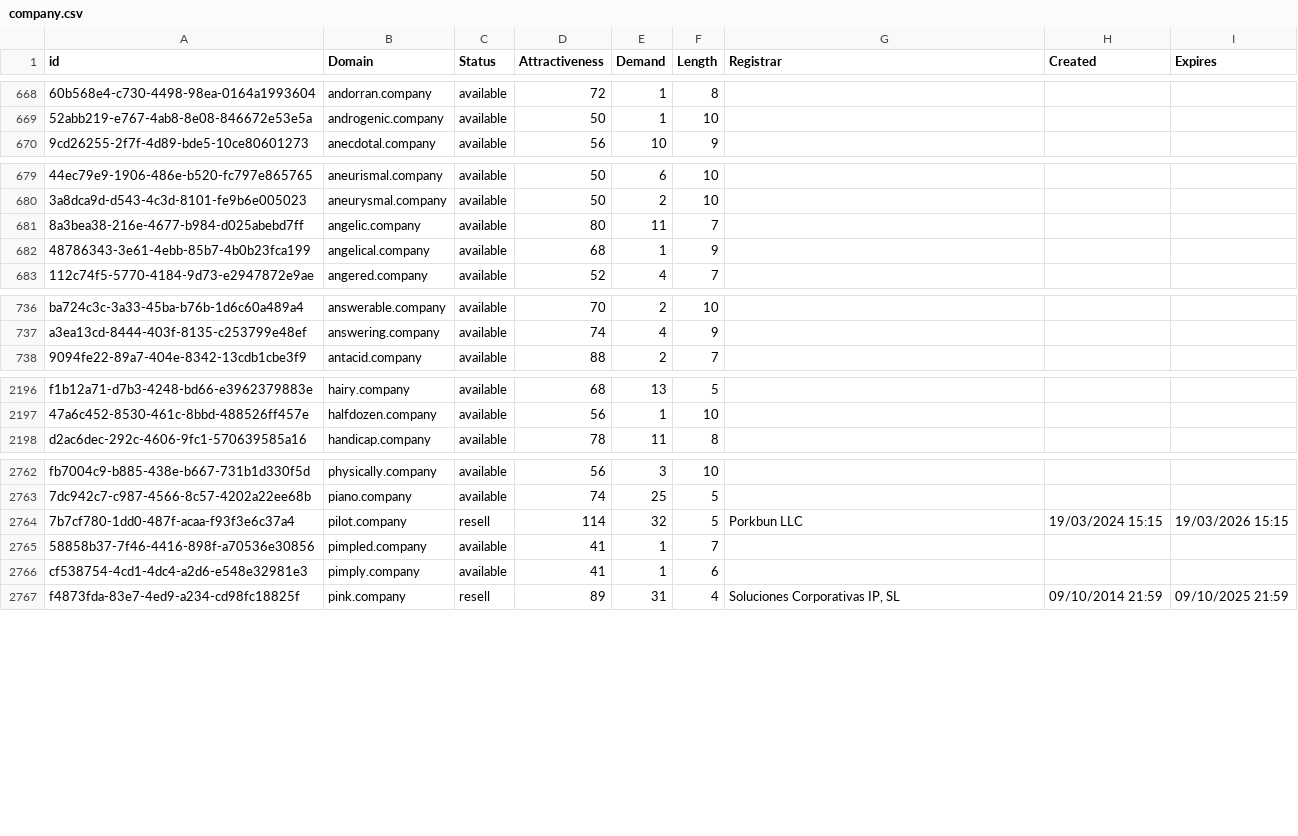
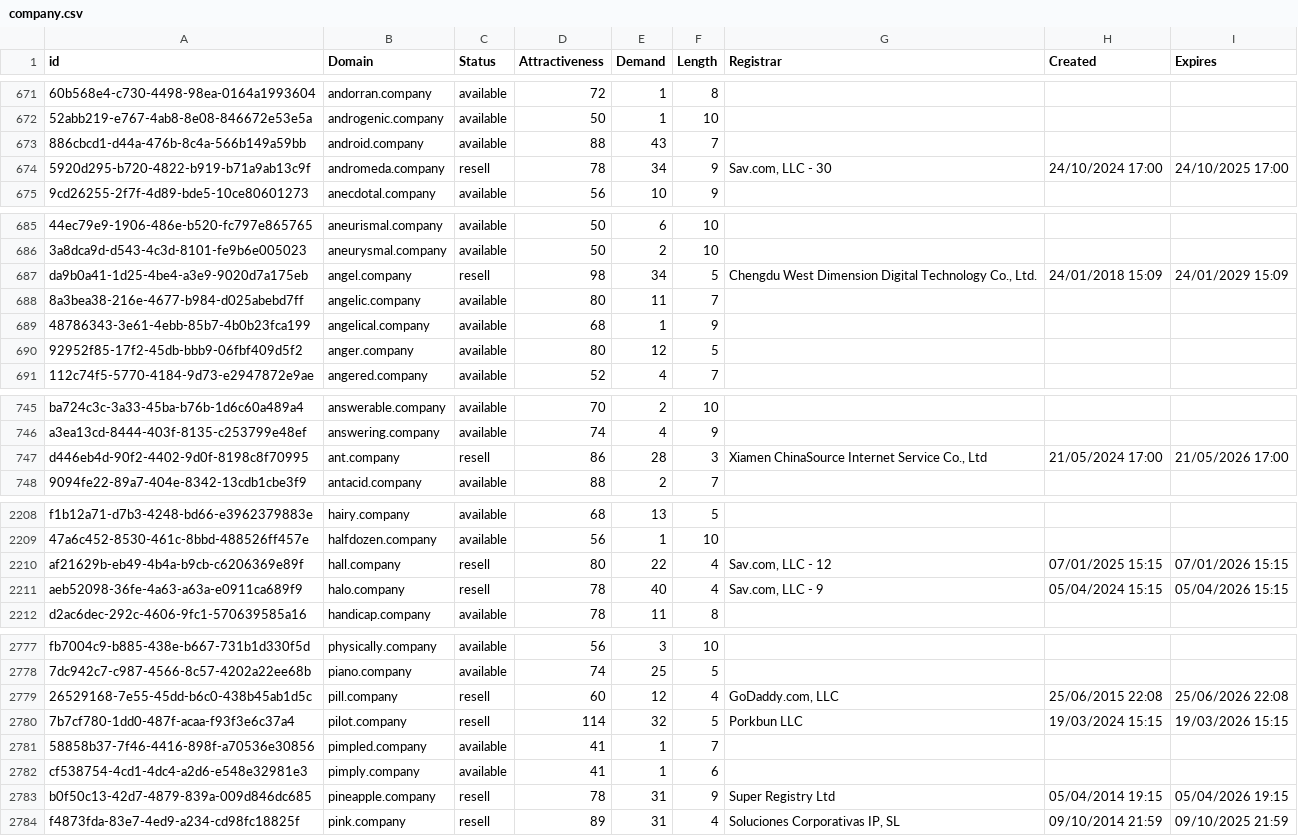
Before and after one commit to UniqueDomains/company-oneword-domains, a CSV file: company.csv, drawn as a sheet; only a part is shown, gaps mark what is left out; the diff covers the shown part only; the diff names each change by its address in the sheet, - before the commit and + after, or states it on an @@ line.

Commit message:
Domains update

```diff
--- a/company.csv
+++ b/company.csv
+row 673: 886cbcd1-d44a-476b-8c4a-566b149a59bb | android.company | available | 88 | 43 | 7
+row 674: 5920d295-b720-4822-b919-b71a9ab13c9f | andromeda.company | resell | 78 | 34 | 9 | Sav.com, LLC - 30 | 24/10/2024 17:00 | 24/10/2025 17:00
+row 687: da9b0a41-1d25-4be4-a3e9-9020d7a175eb | angel.company | resell | 98 | 34 | 5 | Chengdu West Dimension Digital Technology Co., Ltd. | 24/01/2018 15:09 | 24/01/2029 15:09
+row 690: 92952f85-17f2-45db-bbb9-06fbf409d5f2 | anger.company | available | 80 | 12 | 5
+row 747: d446eb4d-90f2-4402-9d0f-8198c8f70995 | ant.company | resell | 86 | 28 | 3 | Xiamen ChinaSource Internet Service Co., Ltd | 21/05/2024 17:00 | 21/05/2026 17:00
+row 2210: af21629b-eb49-4b4a-b9cb-c6206369e89f | hall.company | resell | 80 | 22 | 4 | Sav.com, LLC - 12 | 07/01/2025 15:15 | 07/01/2026 15:15
+row 2211: aeb52098-36fe-4a63-a63a-e0911ca689f9 | halo.company | resell | 78 | 40 | 4 | Sav.com, LLC - 9 | 05/04/2024 15:15 | 05/04/2026 15:15
+row 2779: 26529168-7e55-45dd-b6c0-438b45ab1d5c | pill.company | resell | 60 | 12 | 4 | GoDaddy.com, LLC | 25/06/2015 22:08 | 25/06/2026 22:08
+row 2783: b0f50c13-42d7-4879-839a-009d846dc685 | pineapple.company | resell | 78 | 31 | 9 | Super Registry Ltd | 05/04/2014 19:15 | 05/04/2026 19:15
```
Also changed, not shown: 16 added rows and 1 edited cell elsewhere in this file, 2 other files.
